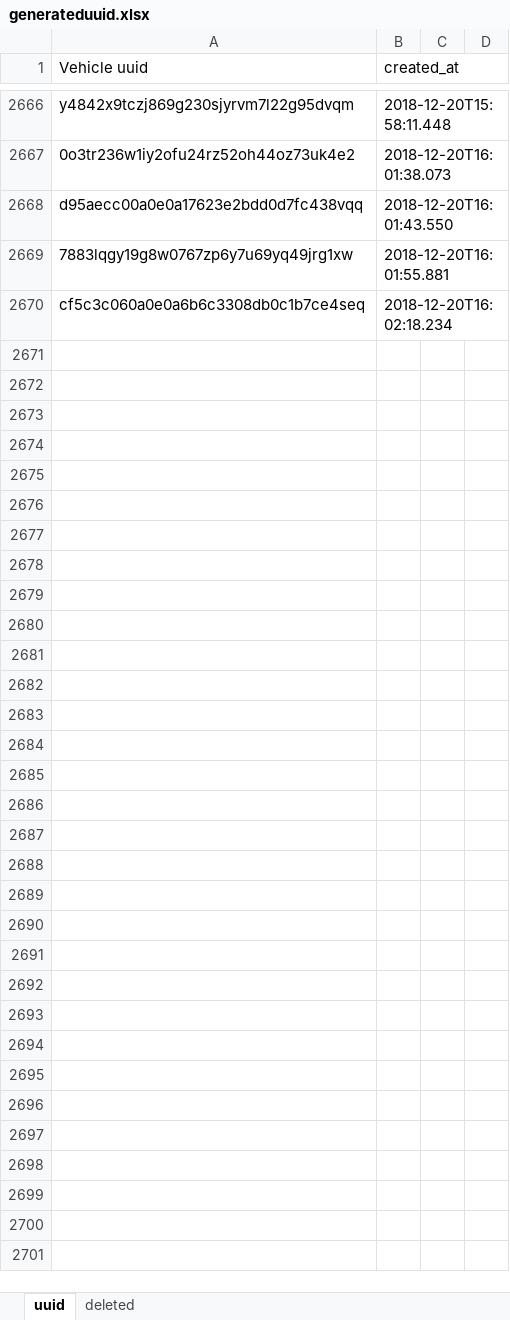
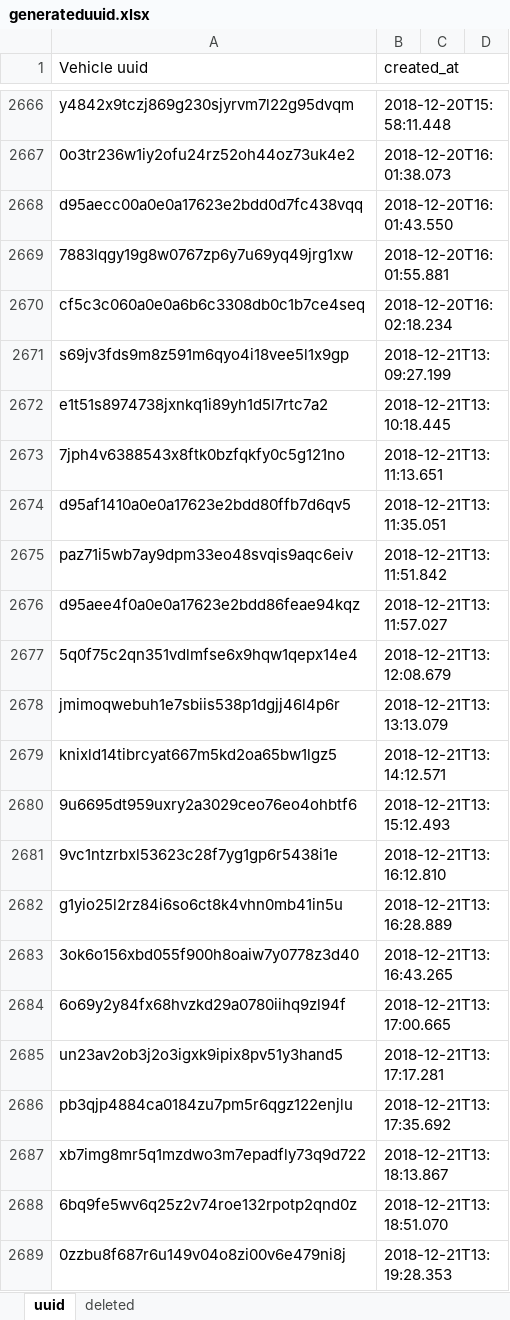
Before and after one commit to Davidhak1/ImageIngesterTest, an Excel workbook: src/main/java/resources/generateduuid.xlsx, sheet uuid, drawn as a sheet; only a part is shown, gaps mark what is left out; values as stored, in another font and other column widths than the file's, no borders; the diff covers the shown part only; the diff names each change by its address in the sheet, - before the commit and + after, or states it on an @@ line.

```diff
--- a/src/main/java/resources/generateduuid.xlsx (sheet uuid)
+++ b/src/main/java/resources/generateduuid.xlsx (sheet uuid)
+row 2671: s69jv3fds9m8z591m6qyo4i18vee5l1x9gp | 2018-12-21T13:09:27.199
+row 2672: e1t51s8974738jxnkq1i89yh1d5l7rtc7a2 | 2018-12-21T13:10:18.445
+row 2673: 7jph4v6388543x8ftk0bzfqkfy0c5g121no | 2018-12-21T13:11:13.651
+row 2674: d95af1410a0e0a17623e2bdd80ffb7d6qv5 | 2018-12-21T13:11:35.051
+row 2675: paz71i5wb7ay9dpm33eo48svqis9aqc6eiv | 2018-12-21T13:11:51.842
+row 2676: d95aee4f0a0e0a17623e2bdd86feae94kqz | 2018-12-21T13:11:57.027
+row 2677: 5q0f75c2qn351vdlmfse6x9hqw1qepx14e4 | 2018-12-21T13:12:08.679
+row 2678: jmimoqwebuh1e7sbiis538p1dgjj46l4p6r | 2018-12-21T13:13:13.079
+row 2679: knixld14tibrcyat667m5kd2oa65bw1lgz5 | 2018-12-21T13:14:12.571
+row 2680: 9u6695dt959uxry2a3029ceo76eo4ohbtf6 | 2018-12-21T13:15:12.493
+row 2681: 9vc1ntzrbxl53623c28f7yg1gp6r5438i1e | 2018-12-21T13:16:12.810
+row 2682: g1yio25l2rz84i6so6ct8k4vhn0mb41in5u | 2018-12-21T13:16:28.889
+row 2683: 3ok6o156xbd055f900h8oaiw7y0778z3d40 | 2018-12-21T13:16:43.265
+row 2684: 6o69y2y84fx68hvzkd29a0780iihq9zl94f | 2018-12-21T13:17:00.665
+row 2685: un23av2ob3j2o3igxk9ipix8pv51y3hand5 | 2018-12-21T13:17:17.281
+row 2686: pb3qjp4884ca0184zu7pm5r6qgz122enjlu | 2018-12-21T13:17:35.692
+row 2687: xb7img8mr5q1mzdwo3m7epadfly73q9d722 | 2018-12-21T13:18:13.867
+row 2688: 6bq9fe5wv6q25z2v74roe132rpotp2qnd0z | 2018-12-21T13:18:51.070
+row 2689: 0zzbu8f687r6u149v04o8zi00v6e479ni8j | 2018-12-21T13:19:28.353
```
Also changed, not shown: 141 added rows elsewhere in this sheet, sheet deleted, 7 other files.
